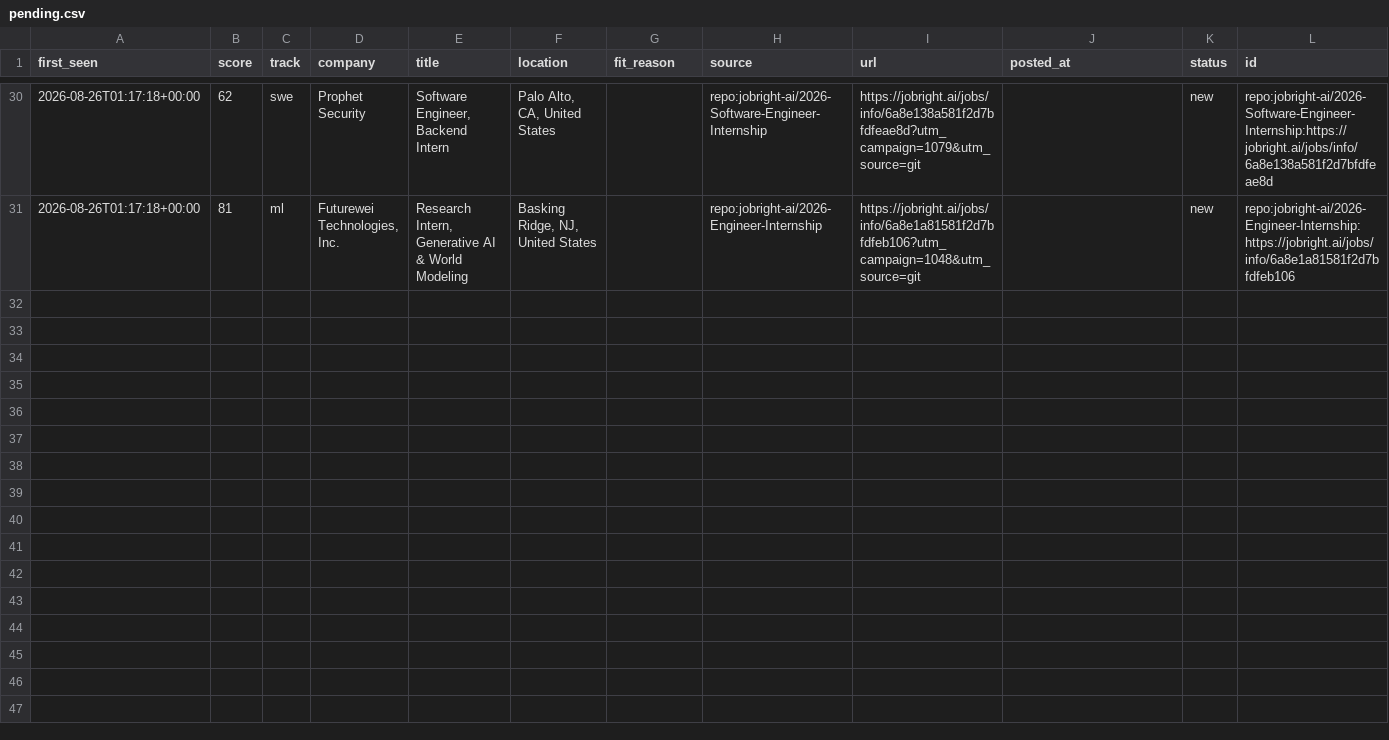
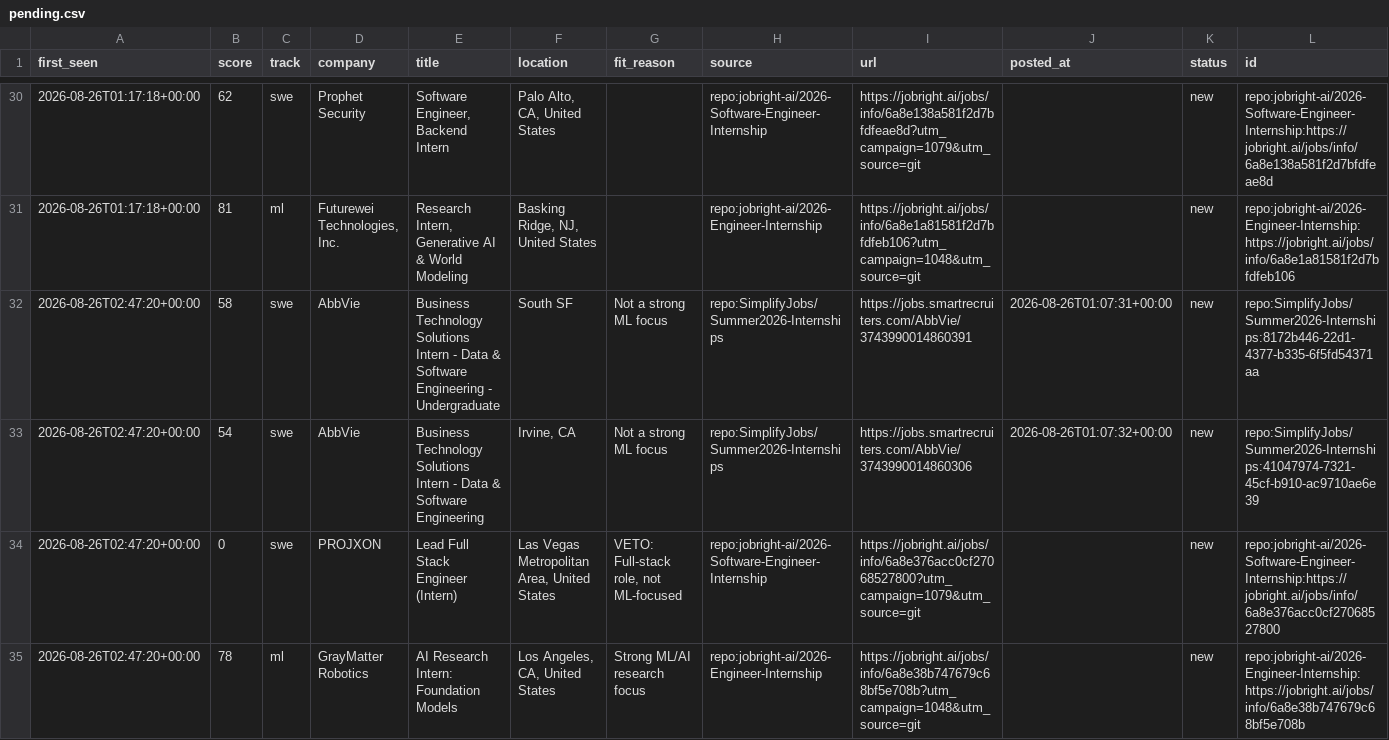
Before and after one commit to ShuklaA11/Sentinel, a CSV file: data/pending.csv, drawn as a sheet; only a part is shown, gaps mark what is left out; the diff names each change by its address in the sheet, - before the commit and + after, or states it on an @@ line.

```diff
--- a/data/pending.csv
+++ b/data/pending.csv
+row 32: 2026-08-26T02:47:20+00:00 | 58 | swe | AbbVie | Business Technology Solutions Intern - Data & Software Engineering - Undergraduate | South SF | Not a strong ML focus | repo:SimplifyJobs/Summer2026-Internships | https://jobs.smartrecruiters.com/AbbVie/3743990014860391 | 2026-08-26T01:07:31+00:00 | new | repo:SimplifyJobs/Summer2026-Internships:8172b446-22d1-4377-b335-6f5fd54371aa
+row 33: 2026-08-26T02:47:20+00:00 | 54 | swe | AbbVie | Business Technology Solutions Intern - Data & Software Engineering | Irvine, CA | Not a strong ML focus | repo:SimplifyJobs/Summer2026-Internships | https://jobs.smartrecruiters.com/AbbVie/3743990014860306 | 2026-08-26T01:07:32+00:00 | new | repo:SimplifyJobs/Summer2026-Internships:41047974-7321-45cf-b910-ac9710ae6e39
+row 34: 2026-08-26T02:47:20+00:00 | 0 | swe | PROJXON | Lead Full Stack Engineer (Intern) | Las Vegas Metropolitan Area, United States | VETO: Full-stack role, not ML-focused | repo:jobright-ai/2026-Software-Engineer-Internship | https://jobright.ai/jobs/info/6a8e376acc0cf27068527800?utm_campaign=1079&utm_source=git |  | new | repo:jobright-ai/2026-Software-Engineer-Internship:https://jobright.ai/jobs/info/6a8e376acc0cf27068527800
+row 35: 2026-08-26T02:47:20+00:00 | 78 | ml | GrayMatter Robotics | AI Research Intern: Foundation Models | Los Angeles, CA, United States | Strong ML/AI research focus | repo:jobright-ai/2026-Engineer-Internship | https://jobright.ai/jobs/info/6a8e38b747679c68bf5e708b?utm_campaign=1048&utm_source=git |  | new | repo:jobright-ai/2026-Engineer-Internship:https://jobright.ai/jobs/info/6a8e38b747679c68bf5e708b
```
Also changed, not shown: 2 other files.
